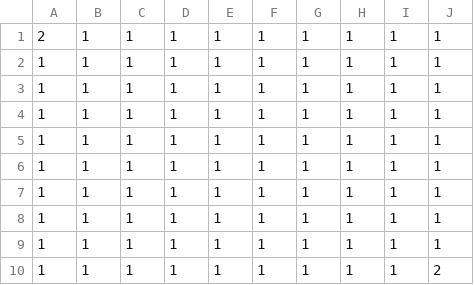
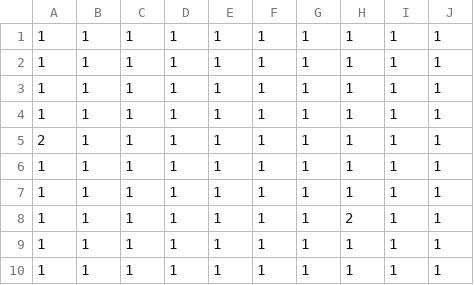
Before and after one commit to dest072595/chem274B_final_project, a CSV file: Utils/Visualization/Data/0.csv, drawn as a sheet.

Commit message:
update visualization, simulation, and provided example data CSVs

```diff
--- a/Utils/Visualization/Data/0.csv
+++ b/Utils/Visualization/Data/0.csv
@@ -1,2 +1 @@
-2,1,1,1,1,1,1,1,1,1
 1,1,1,1,1,1,1,1,1,1
@@ -5,6 +4,7 @@
 1,1,1,1,1,1,1,1,1,1
+2,1,1,1,1,1,1,1,1,1
 1,1,1,1,1,1,1,1,1,1
 1,1,1,1,1,1,1,1,1,1
+1,1,1,1,1,1,1,2,1,1
 1,1,1,1,1,1,1,1,1,1
 1,1,1,1,1,1,1,1,1,1
-1,1,1,1,1,1,1,1,1,2
```
Also changed, not shown: Utils/Visualization/Data/1.csv, Utils/Visualization/Data/2.csv, 11 other files.
